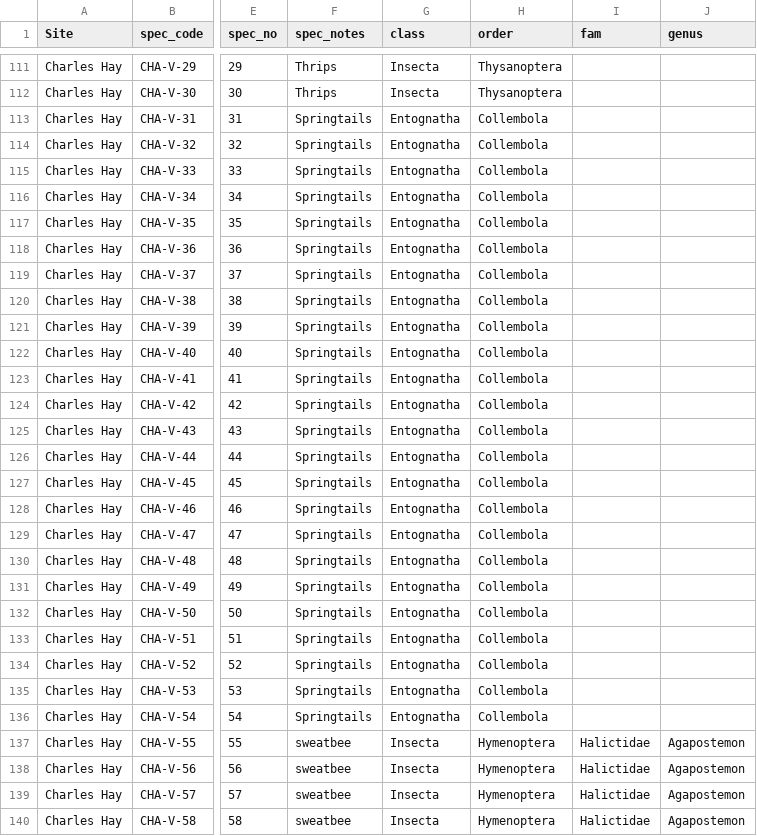
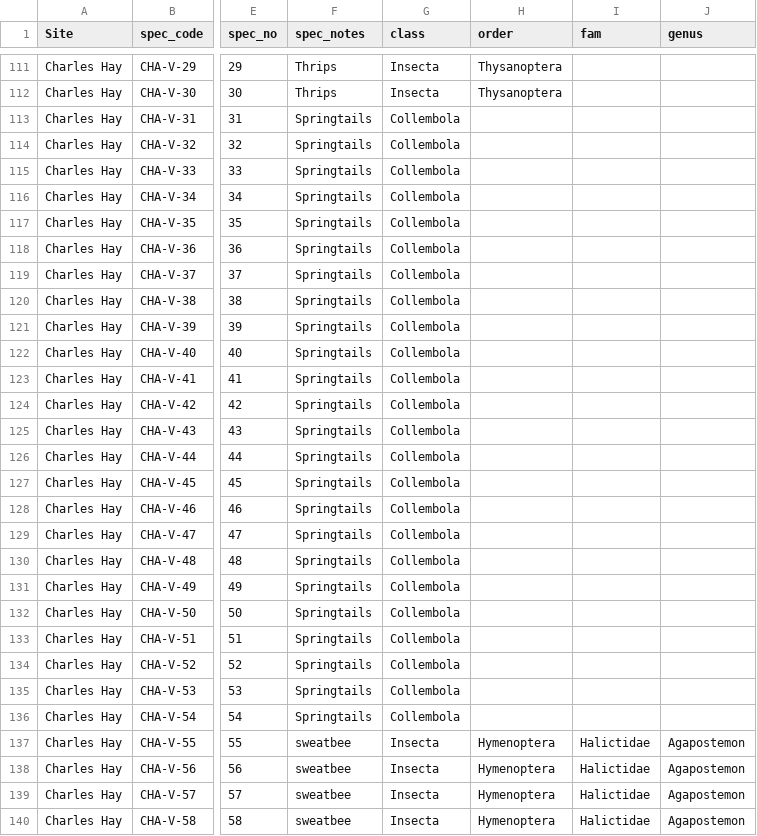
Before and after one commit to asiakaiser/dug-research, a CSV file: data/Arthropod Data - June - Traps.csv, drawn as a sheet; only a part is shown, gaps mark what is left out; the diff covers the shown part only; the diff names each change by its address in the sheet, - before the commit and + after, or states it on an @@ line.

```diff
--- a/data/Arthropod Data - June - Traps.csv
+++ b/data/Arthropod Data - June - Traps.csv
-G113:G136 (class): Entognatha
+G113:G136 (class): Collembola
-H113:H136 (order): Collembola
+H113:H136 (order): (empty)
```
Also changed, not shown: 1 added row and 133 edited cells elsewhere in this file, data/Arthropod Data - August - Traps.csv, data/Arthropod Data - July - Traps.csv, 45 other files.
